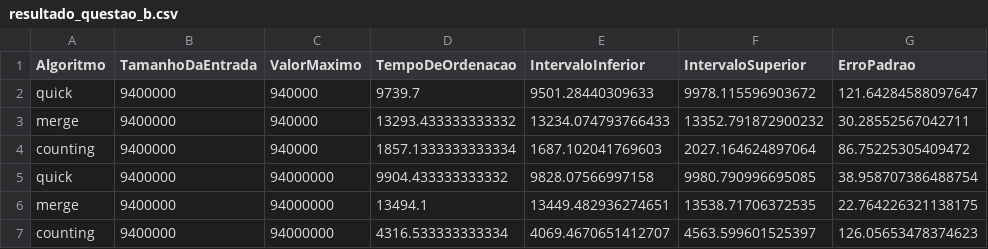
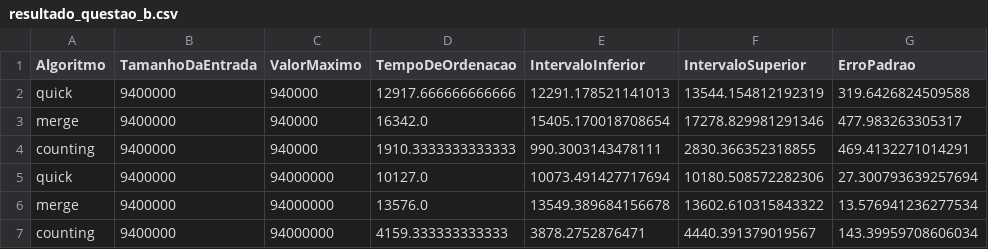
Before and after one commit to BrunSouza/ADS-Pratica-3, a CSV file: notebook-pessoal/questao-2/resultados/resultado_questao_b.csv, drawn as a sheet.

```diff
--- a/notebook-pessoal/questao-2/resultados/resultado_questao_b.csv
+++ b/notebook-pessoal/questao-2/resultados/resultado_questao_b.csv
@@ -1,7 +1,7 @@
 Algoritmo,TamanhoDaEntrada,ValorMaximo,TempoDeOrdenacao,IntervaloInferior,IntervaloSuperior,ErroPadrao
-quick,9400000,940000,9739.7,9501.28440309633,9978.115596903672,121.64284588097647
-merge,9400000,940000,13293.433333333332,13234.074793766433,13352.791872900232,30.28552567042711
-counting,9400000,940000,1857.1333333333334,1687.102041769603,2027.164624897064,86.75225305409472
-quick,9400000,94000000,9904.433333333332,9828.07566997158,9980.790996695085,38.958707386488754
-merge,9400000,94000000,13494.1,13449.482936274651,13538.71706372535,22.764226321138175
-counting,9400000,94000000,4316.533333333334,4069.4670651412707,4563.599601525397,126.05653478374623
+quick,9400000,940000,12917.666666666666,12291.178521141013,13544.154812192319,319.6426824509588
+merge,9400000,940000,16342.0,15405.170018708654,17278.829981291346,477.983263305317
+counting,9400000,940000,1910.3333333333333,990.3003143478111,2830.366352318855,469.4132271014291
+quick,9400000,94000000,10127.0,10073.491427717694,10180.508572282306,27.300793639257694
+merge,9400000,94000000,13576.0,13549.389684156678,13602.610315843322,13.576941236277534
+counting,9400000,94000000,4159.333333333333,3878.2752876471,4440.391379019567,143.39959708606034
```
Also changed, not shown: 2 other files.
